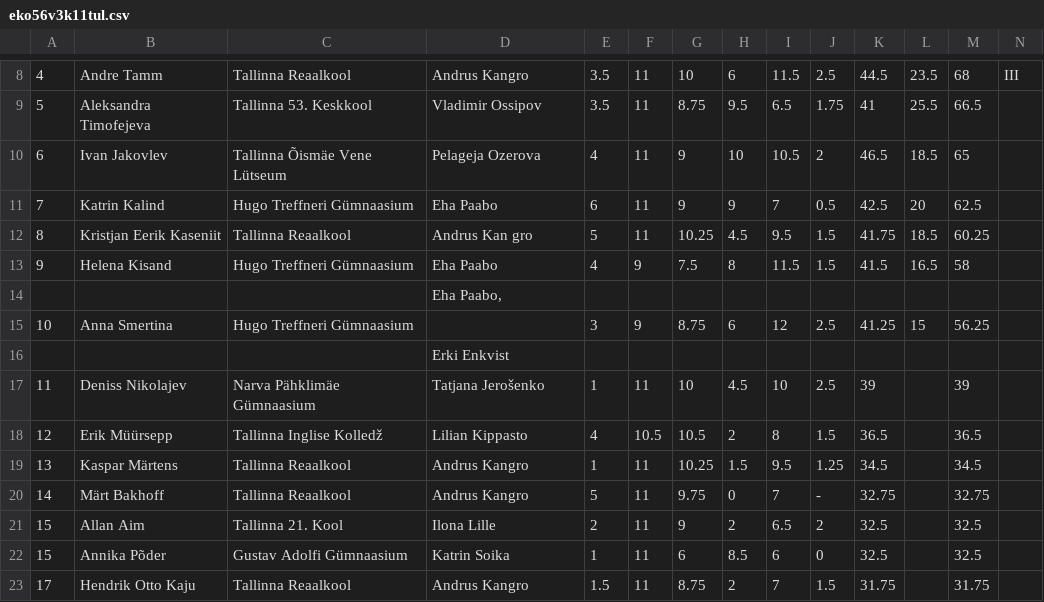
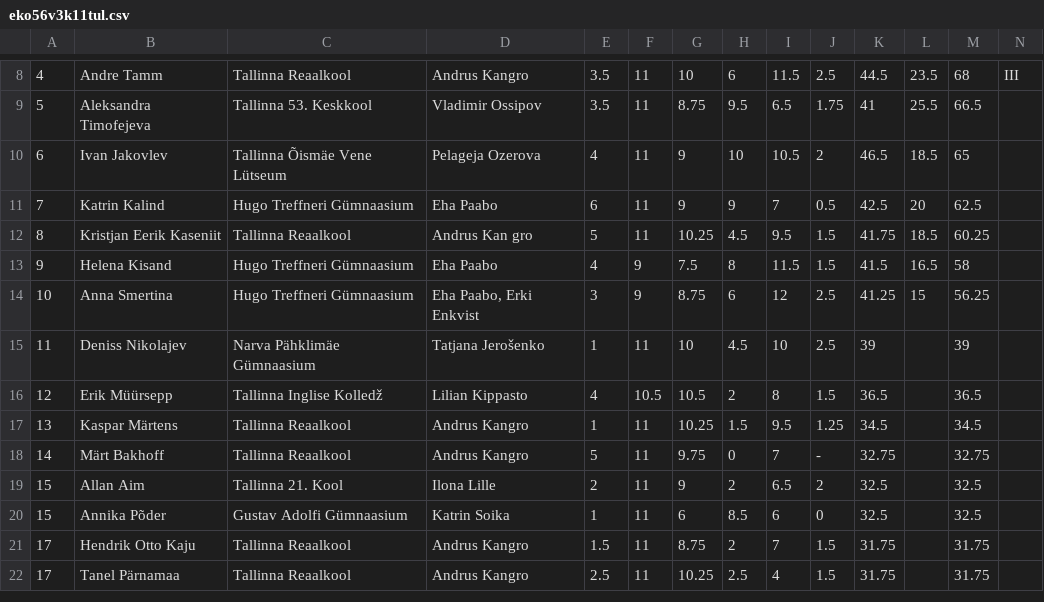
Before and after one commit to kaarelkivisalu/olumpiaadid, a CSV file: keemia/pdf/eko56v3k11tul.csv, drawn as a sheet; only a part is shown, gaps mark what is left out; the shorter side is filled out with more unchanged rows; removed rows and columns are numbered as before the commit, all else as after; the diff names each change by its address in the sheet, - before the commit and + after, or states it on an @@ line.

```diff
--- a/keemia/pdf/eko56v3k11tul.csv
+++ b/keemia/pdf/eko56v3k11tul.csv
-row 14:  |  |  | Eha Paabo,
-D14: (empty)
+D14: Eha Paabo, Erki Enkvist
-row 16:  |  |  | Erki Enkvist
```
Also changed, not shown: keemia/pdf/eko46v3k09tul.csv, keemia/pdf/eko49v3k10tul.csv, 13 other files.
